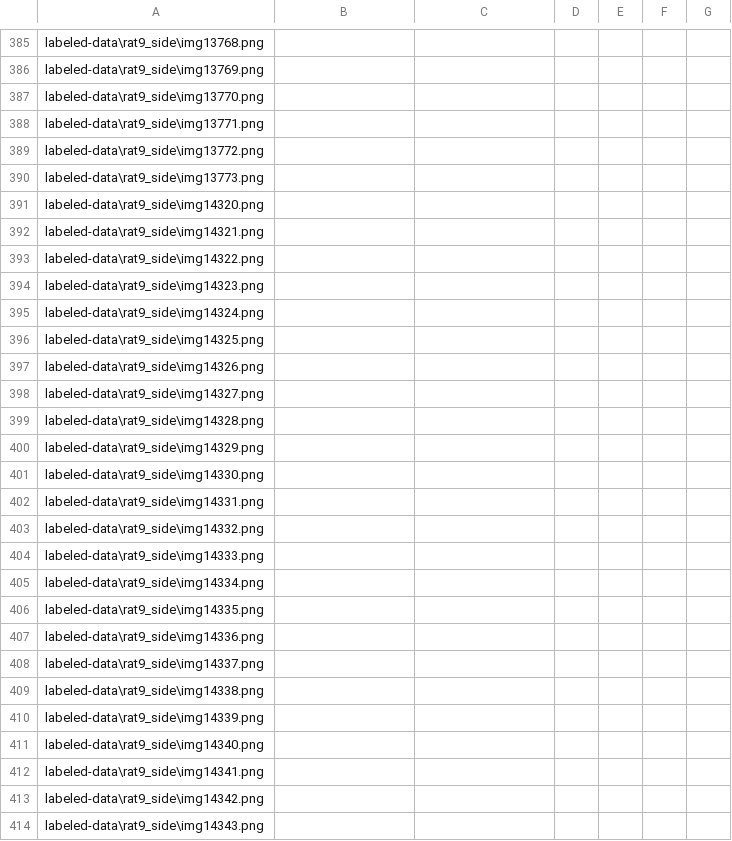
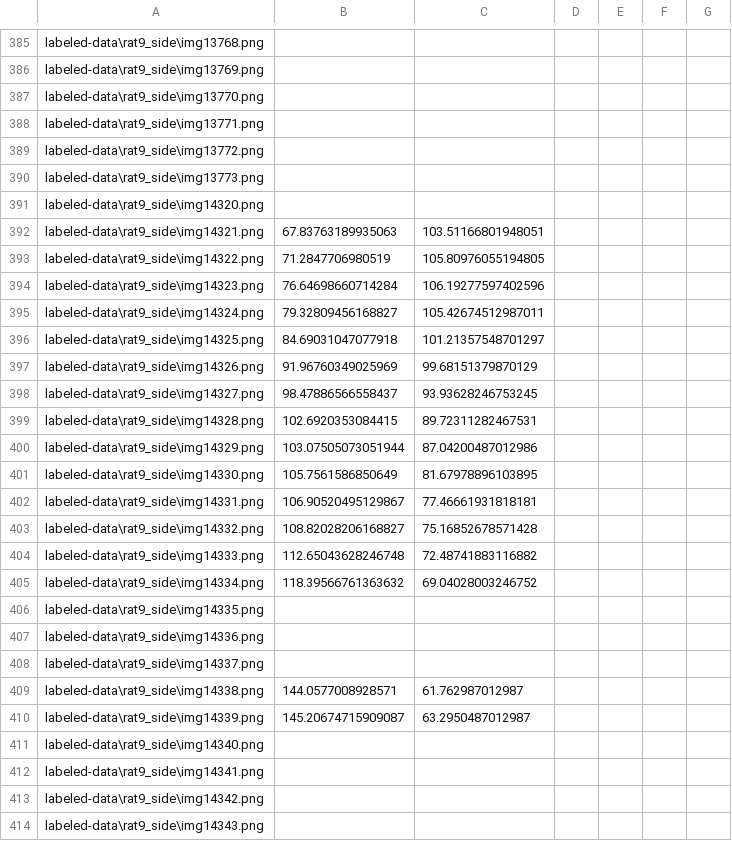
Before and after one commit to parth-agrawal/DNN-Pose-Estimation, a CSV file: Projects/Rat9SideReach-Parth-2019-12-03/labeled-data/rat9_side/CollectedData_Parth.csv, drawn as a sheet; only a part is shown, gaps mark what is left out; the diff covers the shown part only.

```diff
--- a/Projects/Rat9SideReach-Parth-2019-12-03/labeled-data/rat9_side/CollectedData_Parth.csv
+++ b/Projects/Rat9SideReach-Parth-2019-12-03/labeled-data/rat9_side/CollectedData_Parth.csv
@@ -391,16 +391,16 @@ labeled-data\rat9_side\img13773.png,,,,,,
 labeled-data\rat9_side\img14320.png,,,,,,
-labeled-data\rat9_side\img14321.png,,,,,,
-labeled-data\rat9_side\img14322.png,,,,,,
-labeled-data\rat9_side\img14323.png,,,,,,
-labeled-data\rat9_side\img14324.png,,,,,,
-labeled-data\rat9_side\img14325.png,,,,,,
-labeled-data\rat9_side\img14326.png,,,,,,
-labeled-data\rat9_side\img14327.png,,,,,,
-labeled-data\rat9_side\img14328.png,,,,,,
-labeled-data\rat9_side\img14329.png,,,,,,
-labeled-data\rat9_side\img14330.png,,,,,,
-labeled-data\rat9_side\img14331.png,,,,,,
-labeled-data\rat9_side\img14332.png,,,,,,
-labeled-data\rat9_side\img14333.png,,,,,,
-labeled-data\rat9_side\img14334.png,,,,,,
+labeled-data\rat9_side\img14321.png,67.83763189935063,103.51166801948051,,,,
+labeled-data\rat9_side\img14322.png,71.2847706980519,105.80976055194805,,,,
+labeled-data\rat9_side\img14323.png,76.64698660714284,106.19277597402596,,,,
+labeled-data\rat9_side\img14324.png,79.32809456168827,105.42674512987011,,,,
+labeled-data\rat9_side\img14325.png,84.69031047077918,101.21357548701297,,,,
+labeled-data\rat9_side\img14326.png,91.96760349025969,99.68151379870129,,,,
+labeled-data\rat9_side\img14327.png,98.47886566558437,93.93628246753245,,,,
+labeled-data\rat9_side\img14328.png,102.6920353084415,89.72311282467531,,,,
+labeled-data\rat9_side\img14329.png,103.07505073051944,87.04200487012986,,,,
+labeled-data\rat9_side\img14330.png,105.7561586850649,81.67978896103895,,,,
+labeled-data\rat9_side\img14331.png,106.90520495129867,77.46661931818181,,,,
+labeled-data\rat9_side\img14332.png,108.82028206168827,75.16852678571428,,,,
+labeled-data\rat9_side\img14333.png,112.65043628246748,72.48741883116882,,,,
+labeled-data\rat9_side\img14334.png,118.39566761363632,69.04028003246752,,,,
 labeled-data\rat9_side\img14335.png,,,,,,
@@ -408,4 +408,4 @@ labeled-data\rat9_side\img14336.png,,,,,,
 labeled-data\rat9_side\img14337.png,,,,,,
-labeled-data\rat9_side\img14338.png,,,,,,
-labeled-data\rat9_side\img14339.png,,,,,,
+labeled-data\rat9_side\img14338.png,144.0577008928571,61.762987012987,,,,
+labeled-data\rat9_side\img14339.png,145.20674715909087,63.2950487012987,,,,
 labeled-data\rat9_side\img14340.png,,,,,,
```
Also changed, not shown: 62 edited cells elsewhere in this file, 29 other files.
